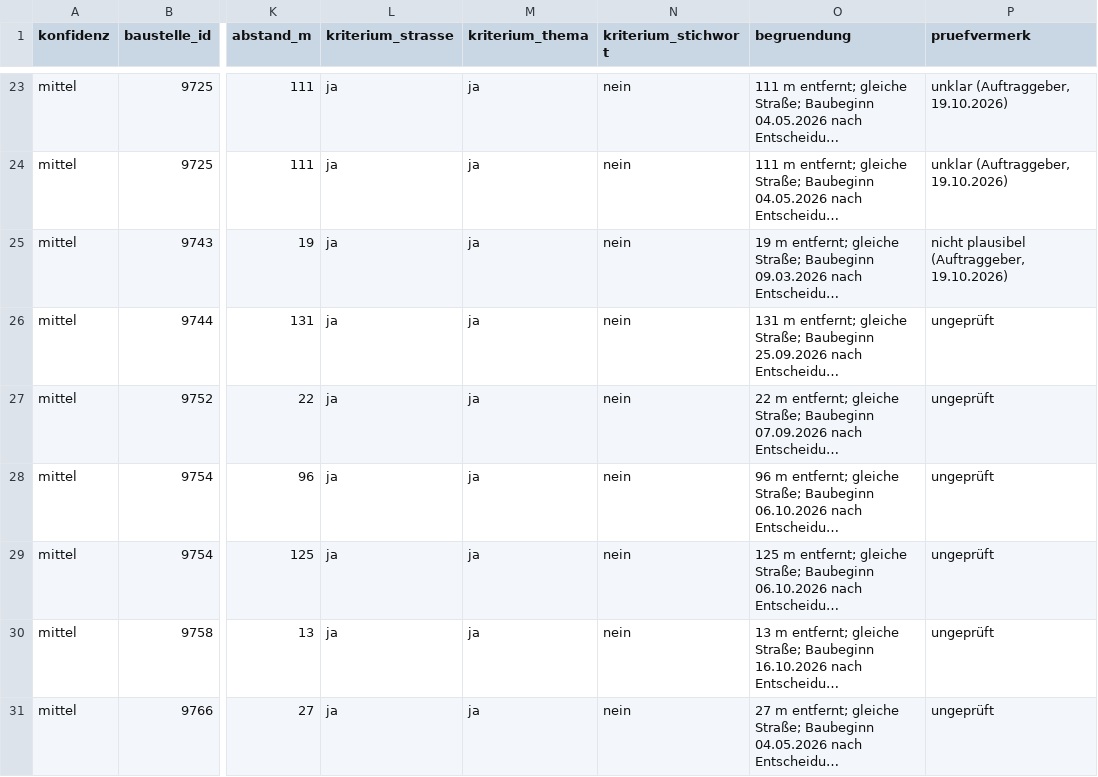
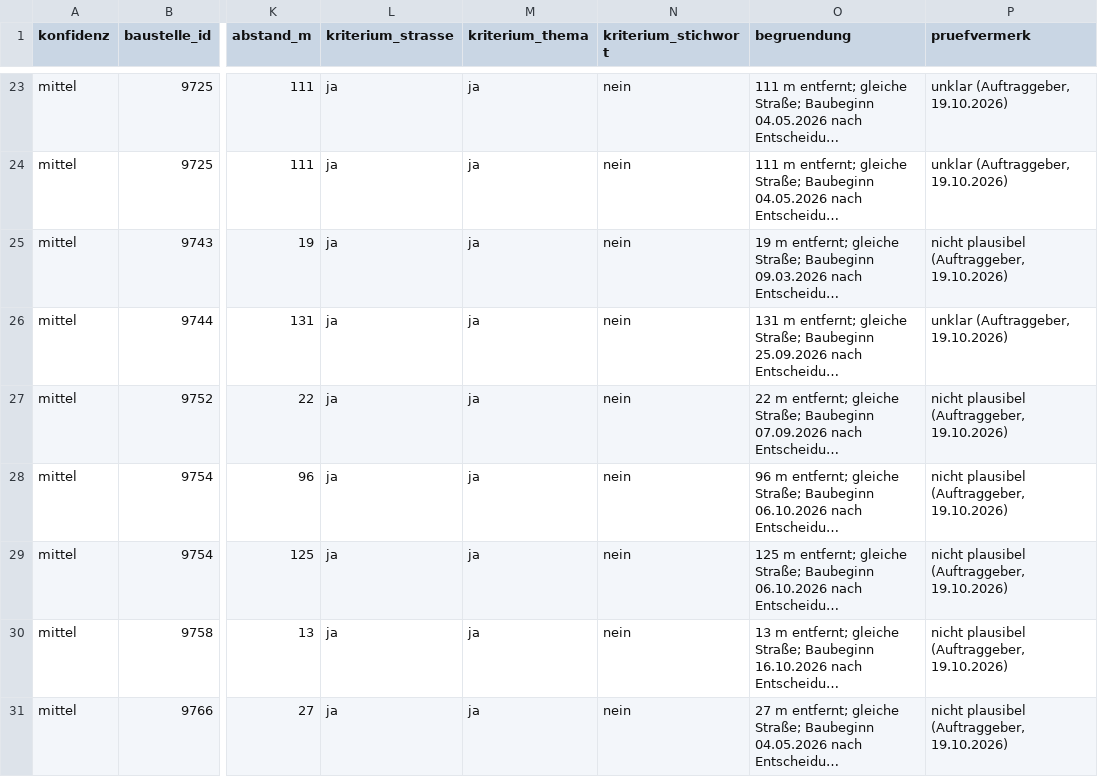
Before and after one commit to daimpad/allris-test, a TSV file: data/export/baustellen/stichprobe_kandidaten.tsv, drawn as a sheet; only a part is shown, gaps mark what is left out; long unchanged cells end in …; the diff names each change by its address in the sheet, - before the commit and + after, or states it on an @@ line.

```diff
--- a/data/export/baustellen/stichprobe_kandidaten.tsv
+++ b/data/export/baustellen/stichprobe_kandidaten.tsv
-P26 (pruefvermerk): ungeprüft
+P26 (pruefvermerk): unklar (Auftraggeber, 19.10.2026)
-P27:P31 (pruefvermerk): ungeprüft
+P27:P31 (pruefvermerk): nicht plausibel (Auftraggeber, 19.10.2026)
```
Also changed, not shown: 2 other files.
